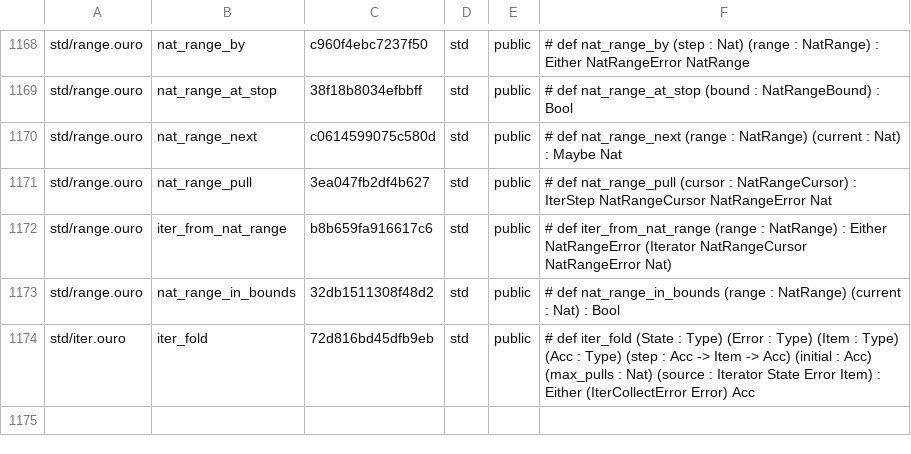
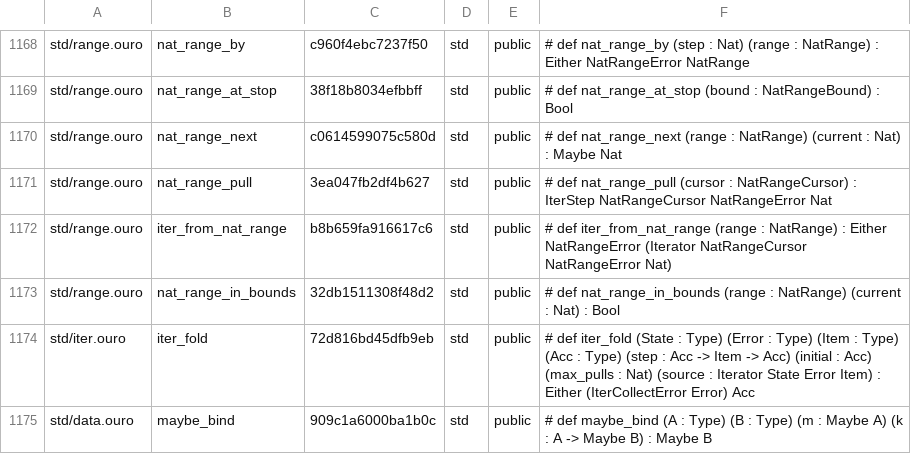
Before and after one commit to eluvane/ouro, a TSV file: quality/api_surface.tsv, drawn as a sheet; only a part is shown, gaps mark what is left out.

Commit message:
Regenerate native Maybe API after Iter integration

```diff
--- a/quality/api_surface.tsv
+++ b/quality/api_surface.tsv
@@ -1174 +1174,2 @@ std/range.ouro	nat_range_in_bounds	32db1511308f48d2	std	public	# def nat_range_i
 std/iter.ouro	iter_fold	72d816bd45dfb9eb	std	public	# def iter_fold (State : Type) (Error : Type) (Item : Type) (Acc : Type) (step : Acc -> Item -> Acc) (initial : Acc) (max_pulls : Nat) (source : Iterator State Error Item) : Either (IterCollectError Error) Acc
+std/data.ouro	maybe_bind	909c1a6000ba1b0c	std	public	# def maybe_bind (A : Type) (B : Type) (m : Maybe A) (k : A -> Maybe B) : Maybe B
```
Also changed, not shown: 2 other files.
